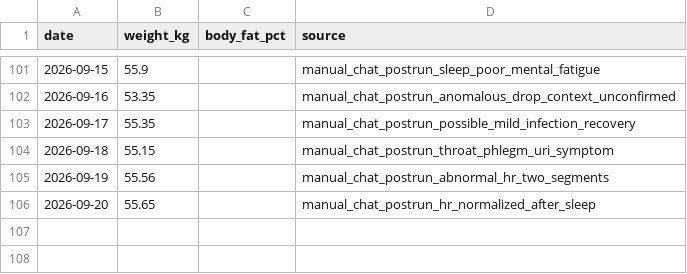
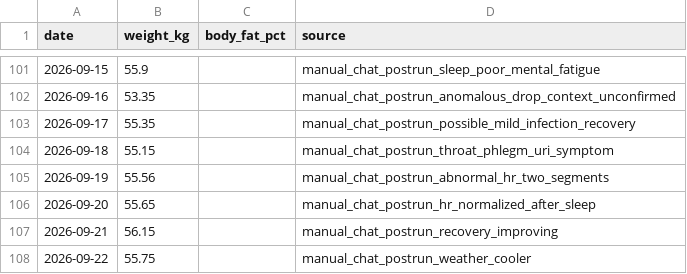
Before and after one commit to xiadasy/site-training-panel, a CSV file: data/body/body_metrics_manual.csv, drawn as a sheet; only a part is shown, gaps mark what is left out.

```diff
--- a/data/body/body_metrics_manual.csv
+++ b/data/body/body_metrics_manual.csv
@@ -106 +106,3 @@ date,weight_kg,body_fat_pct,source
 2026-09-20,55.65,,manual_chat_postrun_hr_normalized_after_sleep
+2026-09-21,56.15,,manual_chat_postrun_recovery_improving
+2026-09-22,55.75,,manual_chat_postrun_weather_cooler
```
Also changed, not shown: data/shoes/shoe_mileage.csv, data/shoes/shoe_summary.csv, 3 other files.
